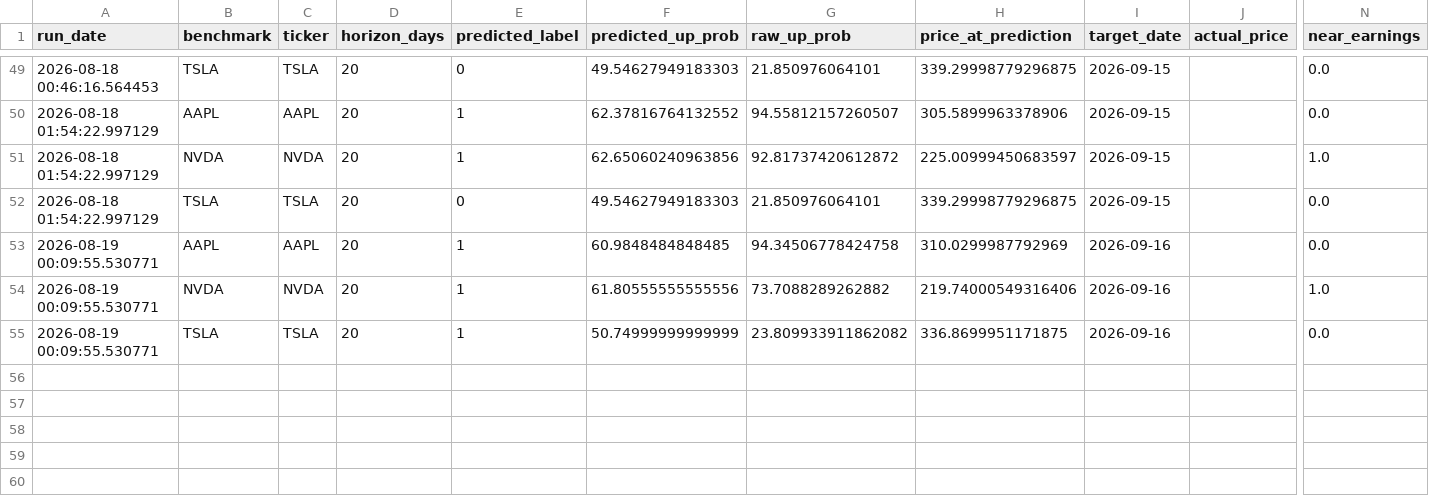
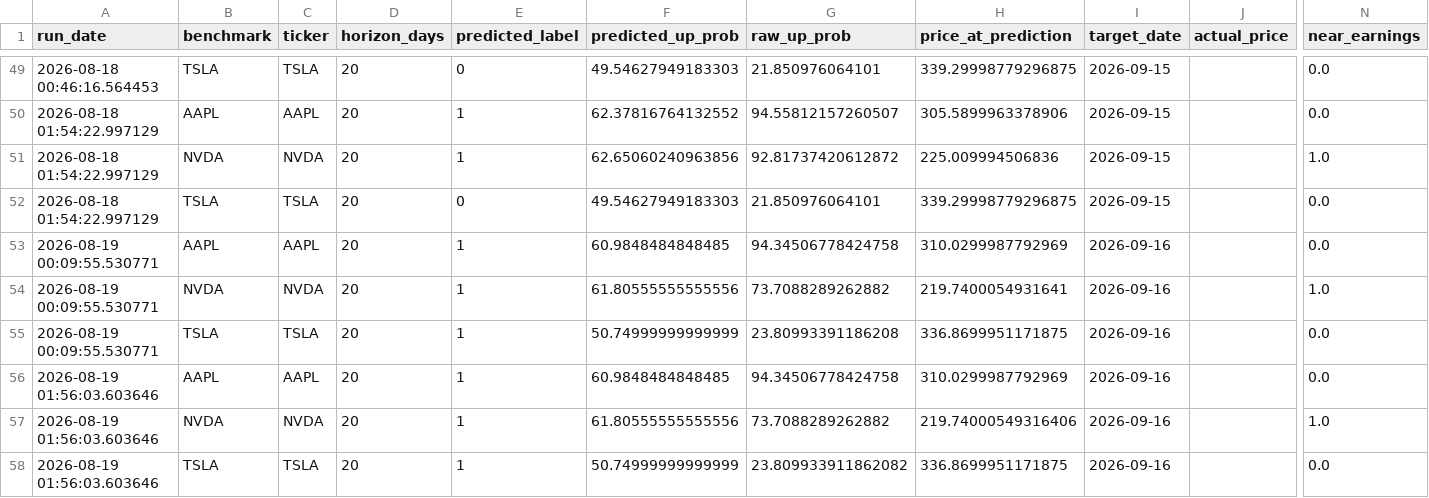
Before and after one commit to Battery2X/battery-predictor, a CSV file: logs/predictions_stock_position.csv, drawn as a sheet; only a part is shown, gaps mark what is left out; rows hold the shown columns only; the diff names each change by its address in the sheet, - before the commit and + after, or states it on an @@ line.

```diff
--- a/logs/predictions_stock_position.csv
+++ b/logs/predictions_stock_position.csv
-H51 (price_at_prediction): 225.00999450683597
+H51 (price_at_prediction): 225.009994506836
-H54 (price_at_prediction): 219.74000549316406
+H54 (price_at_prediction): 219.7400054931641
-G55 (raw_up_prob): 23.809933911862082
+G55 (raw_up_prob): 23.80993391186208
+row 56: 2026-08-19 01:56:03.603646 | AAPL | AAPL | 20 | 1 | 60.9848484848485 | 94.34506778424758 | 310.0299987792969 | 2026-09-16 |  | 0.0
+row 57: 2026-08-19 01:56:03.603646 | NVDA | NVDA | 20 | 1 | 61.80555555555556 | 73.7088289262882 | 219.74000549316406 | 2026-09-16 |  | 1.0
+row 58: 2026-08-19 01:56:03.603646 | TSLA | TSLA | 20 | 1 | 50.74999999999999 | 23.809933911862082 | 336.8699951171875 | 2026-09-16 |  | 0.0
```
Also changed, not shown: logs/predictions_position.csv, logs/predictions_scalp.csv, 3 other files.
